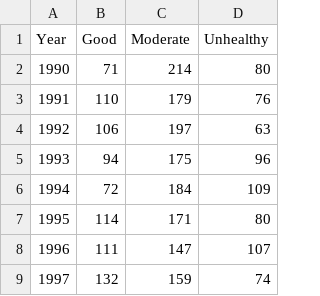
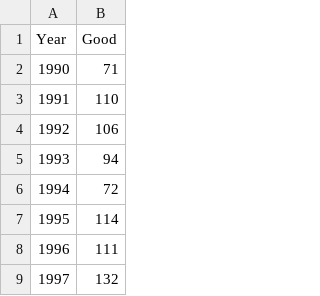
Before and after one commit to CityOfPhiladelphia/greenworks-dashboard, a CSV file: _data/outdoor_air_quality.csv, drawn as a sheet; only a part is shown; the diff names each change by its address in the sheet, - before the commit and + after, or states it on an @@ line.

Commit message:
update Vision 2 charts & data

```diff
--- a/_data/outdoor_air_quality.csv
+++ b/_data/outdoor_air_quality.csv
-column C (Moderate), rows 2-9: 214 | 179 | 197 | 175 | 184 | 171 | 147 | 159
-column D (Unhealthy), rows 2-9: 80 | 76 | 63 | 96 | 109 | 80 | 107 | 74
```
Also changed, not shown: 1 other file.
